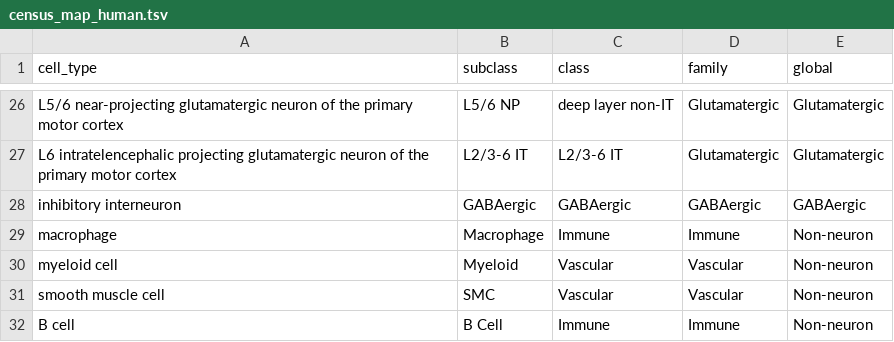
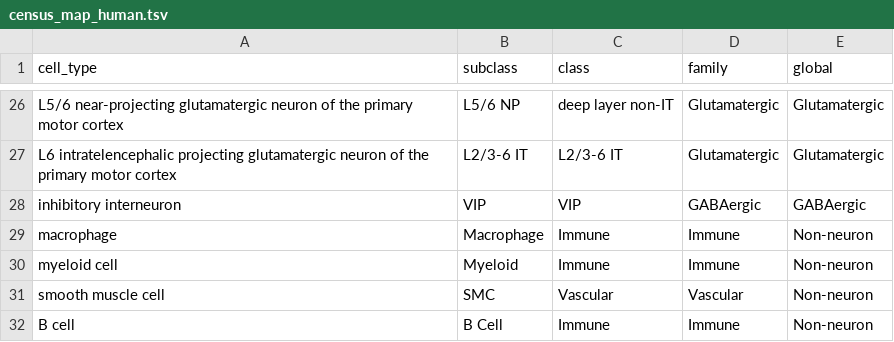
Before and after one commit to rachadele/nextflow_eval_pipeline, a TSV file: meta/census_map_human.tsv, drawn as a sheet; only a part is shown, gaps mark what is left out.

Commit message:
add ma et al cell types

```diff
--- a/meta/census_map_human.tsv
+++ b/meta/census_map_human.tsv
@@ -27,5 +27,5 @@ L5/6 near-projecting glutamatergic neuron of the primary motor cortex	L5/6 NP	de
 L6 intratelencephalic projecting glutamatergic neuron of the primary motor cortex	L2/3-6 IT	L2/3-6 IT	Glutamatergic	Glutamatergic
-inhibitory interneuron	GABAergic	GABAergic	GABAergic	GABAergic
+inhibitory interneuron	VIP	VIP	GABAergic	GABAergic
 macrophage	Macrophage	Immune	Immune	Non-neuron
-myeloid cell	Myeloid	Vascular	Vascular	Non-neuron
+myeloid cell	Myeloid	Immune	Immune	Non-neuron
 smooth muscle cell	SMC	Vascular	Vascular	Non-neuron
```
